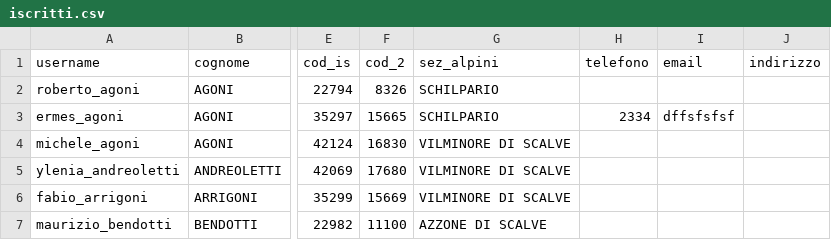
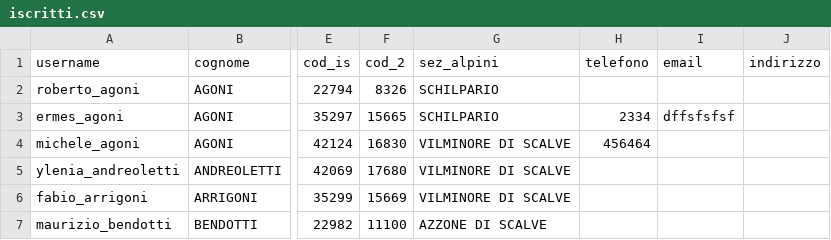
Before and after one commit to emiliomaj60-lang/prot_civ_vas, a CSV file: static/iscritti.csv, drawn as a sheet; only a part is shown, gaps mark what is left out; the diff names each change by its address in the sheet, - before the commit and + after, or states it on an @@ line.

Commit message:
Aggiornamento iscritto

```diff
--- a/static/iscritti.csv
+++ b/static/iscritti.csv
-H4 (telefono): (empty)
+H4 (telefono): 456464
```
